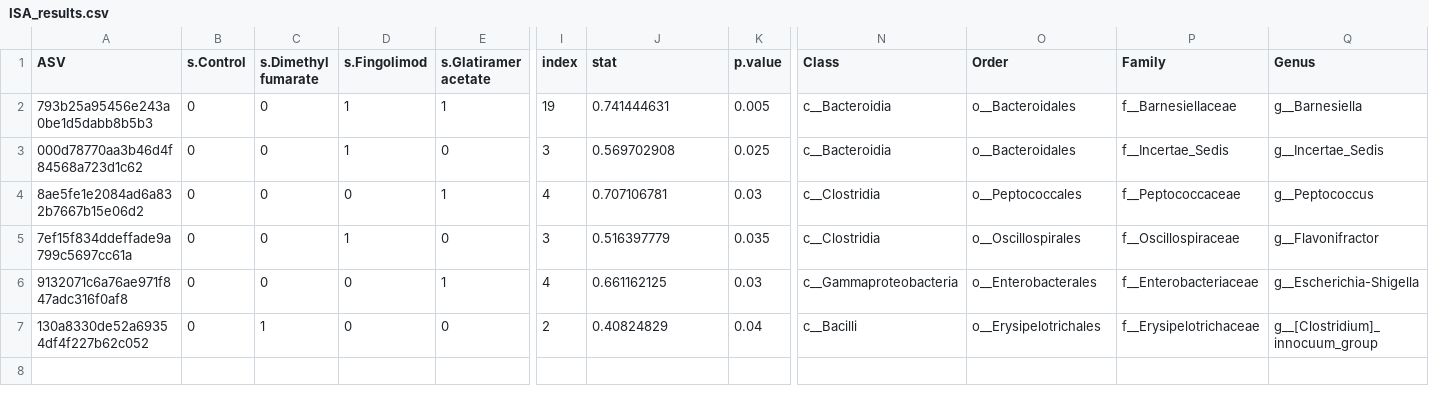
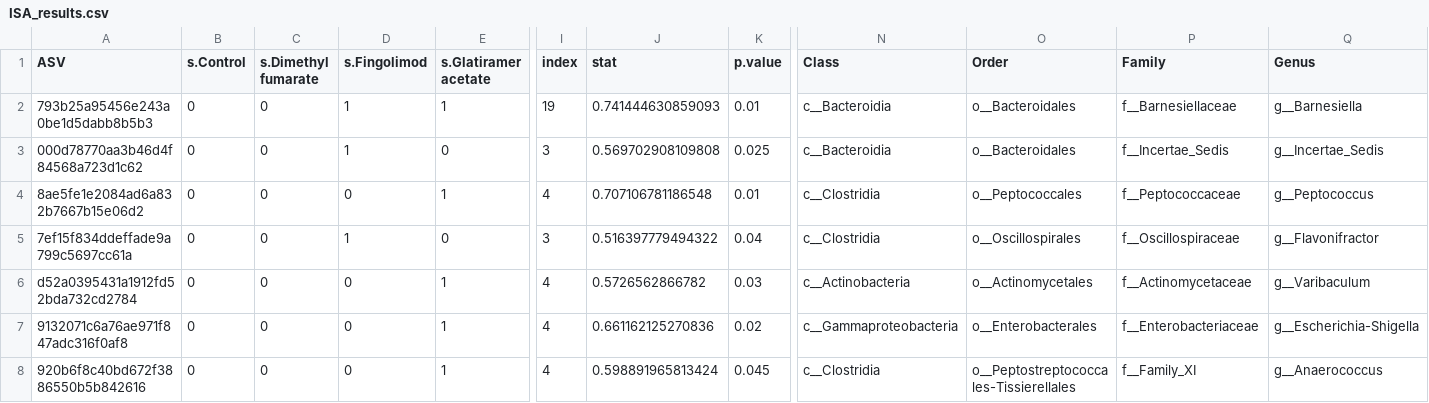
Before and after one commit to angela-yang349/MICB475_25W2_Team14, a CSV file: LabNotebook/Chap6/ISA_results.csv, drawn as a sheet; only a part is shown, gaps mark what is left out; addresses are those after the commit; rows hold the shown columns only; the diff names each change by its address in the sheet, - before the commit and + after, or states it on an @@ line.

Commit message:
Updated csv file with seed 100

```diff
--- a/LabNotebook/Chap6/ISA_results.csv
+++ b/LabNotebook/Chap6/ISA_results.csv
-J2 (stat): 0.741444631
+J2 (stat): 0.741444630859093
-K2 (p.value): 0.005
+K2 (p.value): 0.01
-J3 (stat): 0.569702908
+J3 (stat): 0.569702908109808
-J4 (stat): 0.707106781
+J4 (stat): 0.707106781186548
-K4 (p.value): 0.03
+K4 (p.value): 0.01
-J5 (stat): 0.516397779
+J5 (stat): 0.516397779494322
-K5 (p.value): 0.035
+K5 (p.value): 0.04
+row 6: d52a0395431a1912fd52bda732cd2784 | 0 | 0 | 0 | 1 | 4 | 0.5726562866782 | 0.03 | c__Actinobacteria | o__Actinomycetales | f__Actinomycetaceae | g__Varibaculum
-J7 (stat): 0.661162125
+J7 (stat): 0.661162125270836
-K7 (p.value): 0.03
+K7 (p.value): 0.02
-A8 (ASV): 130a8330de52a69354df4f227b62c052
+A8 (ASV): 920b6f8c40bd672f3886550b5b842616
-C8 (s.Dimethyl fumarate): 1
+C8 (s.Dimethyl fumarate): 0
-E8 (s.Glatiramer acetate): 0
+E8 (s.Glatiramer acetate): 1
-I8 (index): 2
+I8 (index): 4
-J8 (stat): 0.40824829
+J8 (stat): 0.598891965813424
-K8 (p.value): 0.04
+K8 (p.value): 0.045
-N8 (Class): c__Bacilli
+N8 (Class): c__Clostridia
-O8 (Order): o__Erysipelotrichales
+O8 (Order): o__Peptostreptococcales-Tissierellales
-P8 (Family): f__Erysipelotrichaceae
+P8 (Family): f__Family_XI
-Q8 (Genus): g__[Clostridium]_innocuum_group
+Q8 (Genus): g__Anaerococcus
```
